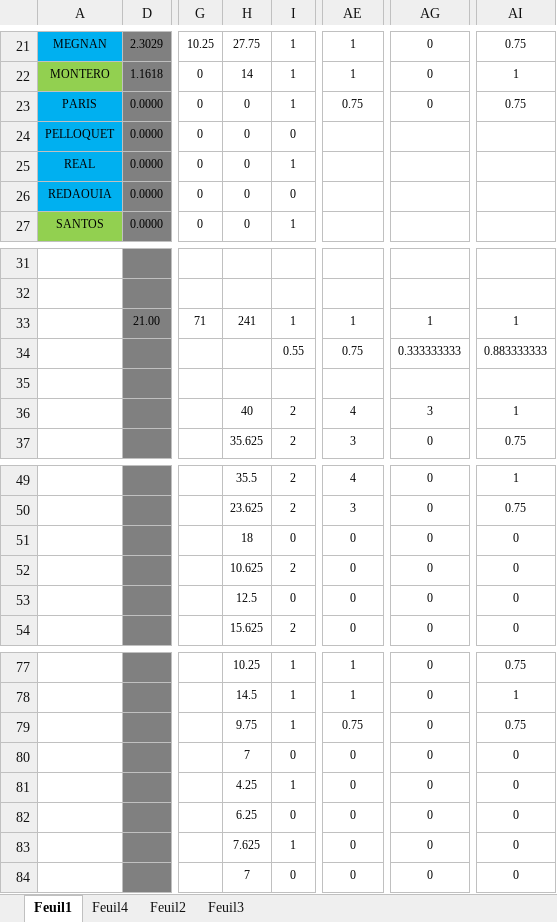
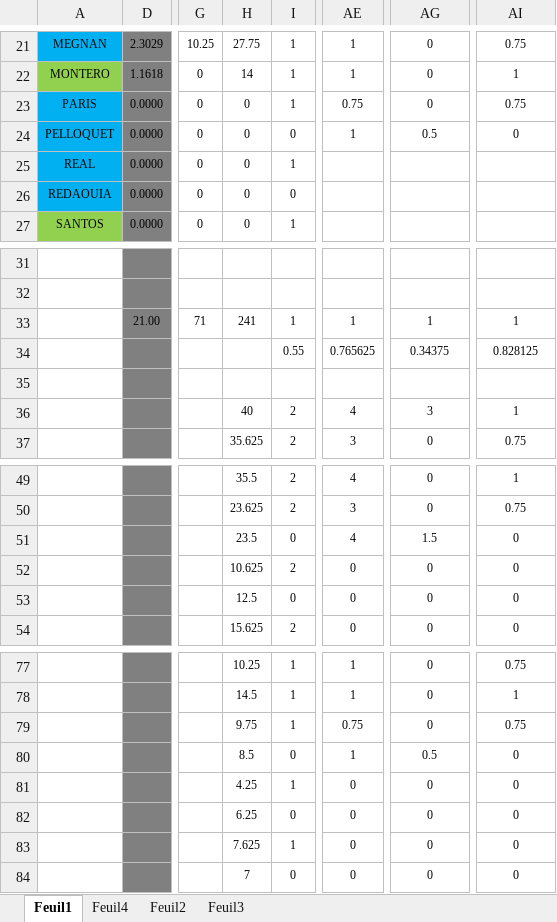
Before and after one commit to chriscerque/JavaBAseKL16_2, an Excel workbook: BaremeJavaBaseTest2_KL16.xlsx, sheet Feuil1, drawn as a sheet; only a part is shown, gaps mark what is left out; values as stored, in another font and other column widths than the file's, no borders; conditional formats not drawn; the diff names each change by its address in the sheet, - before the commit and + after, or states it on an @@ line.

Commit message:
repas corrigé

```diff
--- a/BaremeJavaBaseTest2_KL16.xlsx (sheet Feuil1)
+++ b/BaremeJavaBaseTest2_KL16.xlsx (sheet Feuil1)
-AE24: (empty)
+AE24: 1
-AG24: (empty)
+AG24: 0.5
-AI24: (empty)
+AI24: 0
-AE34: 0.75
+AE34: 0.765625
-AG34: 0.333333333
+AG34: 0.34375
-AI34: 0.883333333
+AI34: 0.828125
-H51: 18
+H51: 23.5
-AE51: 0
+AE51: 4
-AG51: 0
+AG51: 1.5
-H80: 7
+H80: 8.5
-AE80: 0
+AE80: 1
-AG80: 0
+AG80: 0.5
```
